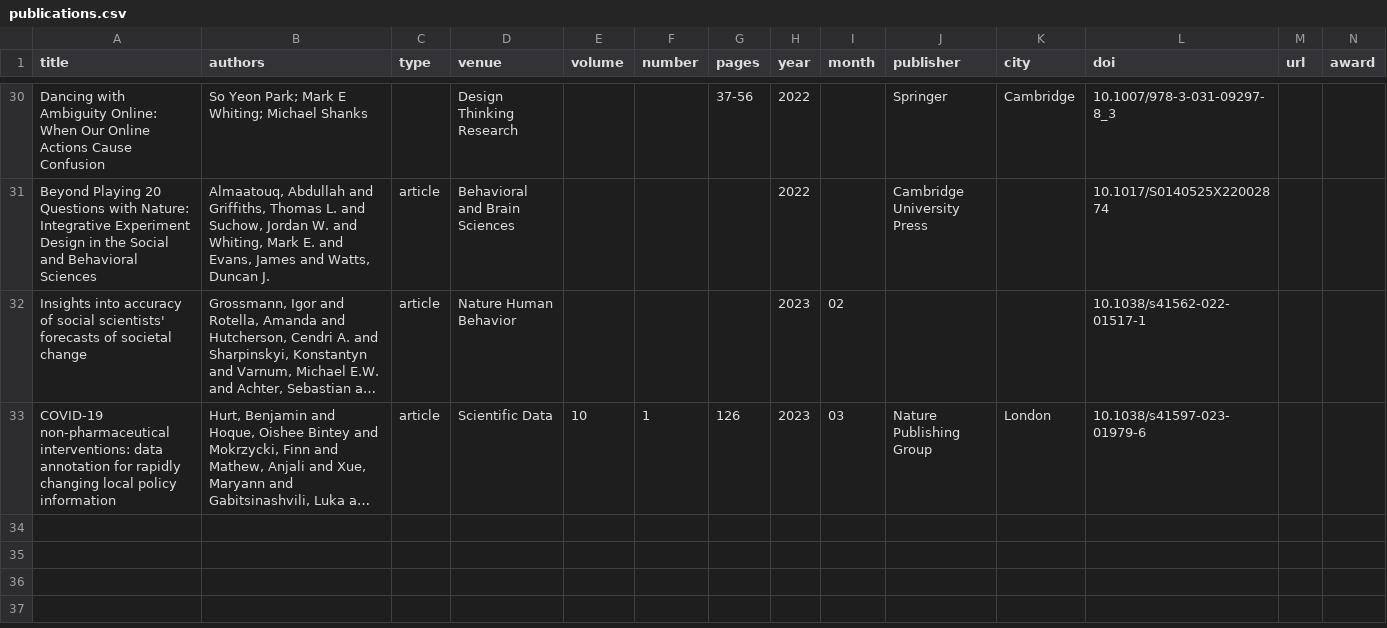
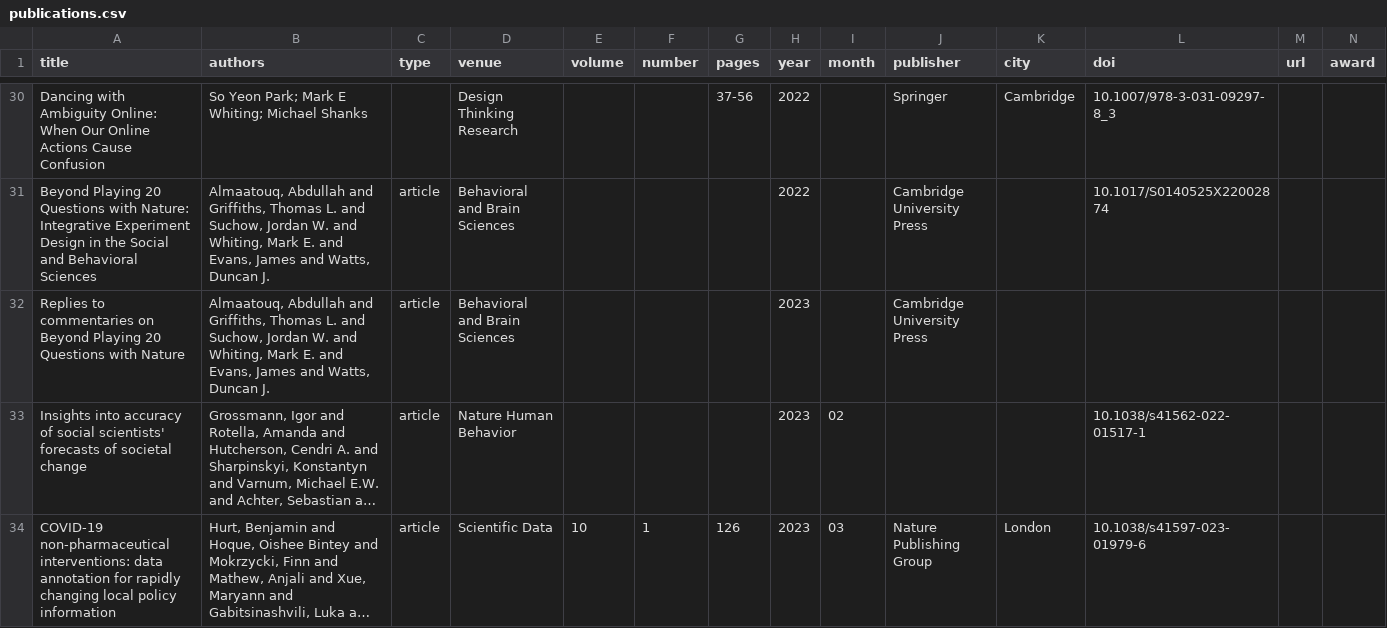
Before and after one commit to markwhiting/Whiting.me, a CSV file: _data/publications.csv, drawn as a sheet; only a part is shown, gaps mark what is left out; long unchanged cells end in …; the diff names each change by its address in the sheet, - before the commit and + after, or states it on an @@ line.

Commit message:
Added Replies to commentaries on Beyond Playing 20 Questions with Nature

```diff
--- a/_data/publications.csv
+++ b/_data/publications.csv
+row 32: Replies to commentaries on Beyond Playing 20 Questions with Nature | Almaatouq, Abdullah and Griffiths, Thomas L. and Suchow, Jordan W. and Whiting, Mark E. and Evans, James and Watts, Duncan J. | article | Behavioral and Brain Sciences |  |  |  | 2023 |  | Cambridge University Press
```
